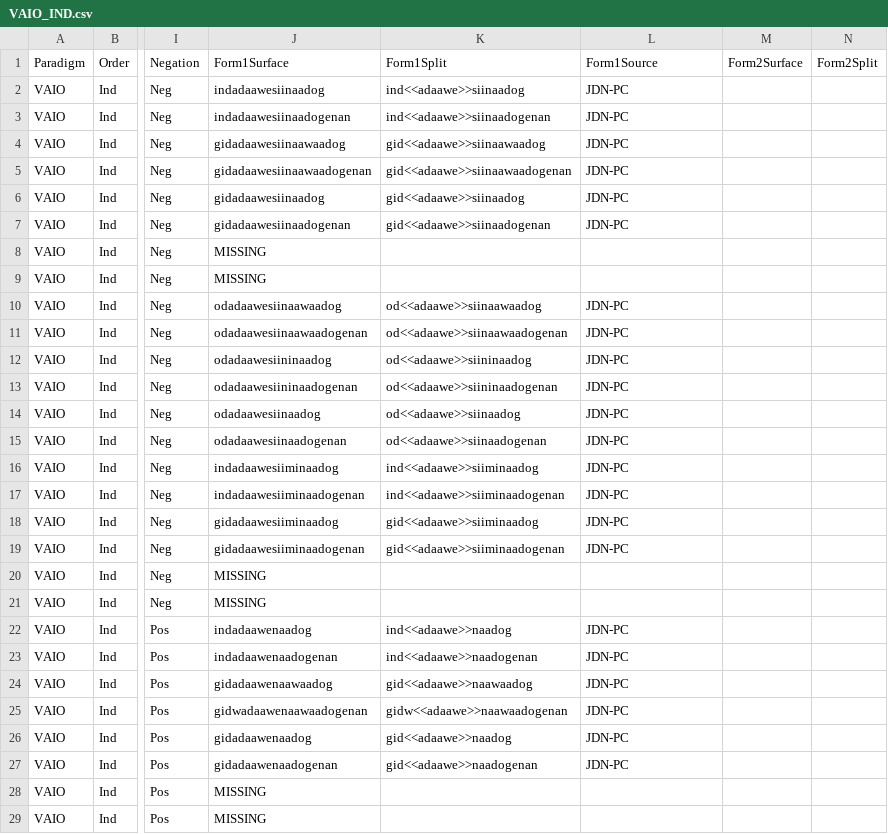
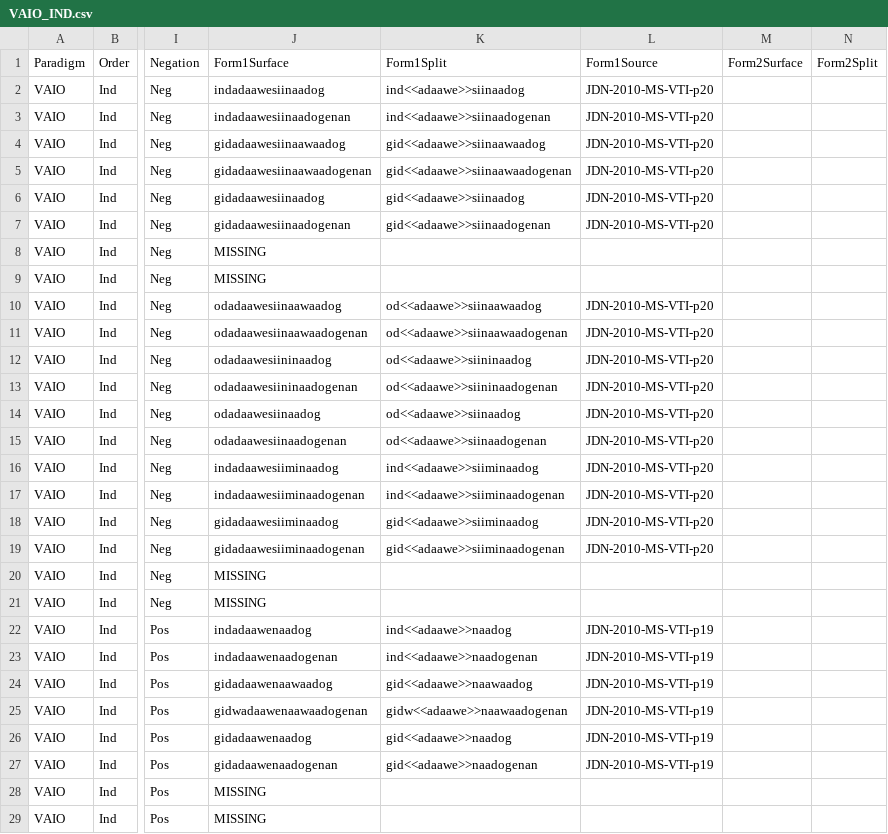
Before and after one commit to ELF-Lab/OjibweMorph, a CSV file: Spreadsheets/VAIO_IND.csv, drawn as a sheet; only a part is shown, gaps mark what is left out; the diff covers the shown part only; the diff names each change by its address in the sheet, - before the commit and + after, or states it on an @@ line.

```diff
--- a/Spreadsheets/VAIO_IND.csv
+++ b/Spreadsheets/VAIO_IND.csv
-L2:L7: JDN-PC
+L2:L7: JDN-2010-MS-VTI-p20
-L10:L19: JDN-PC
+L10:L19: JDN-2010-MS-VTI-p20
-L22:L27: JDN-PC
+L22:L27: JDN-2010-MS-VTI-p19
```
Also changed, not shown: 64 edited cells elsewhere in this file.
